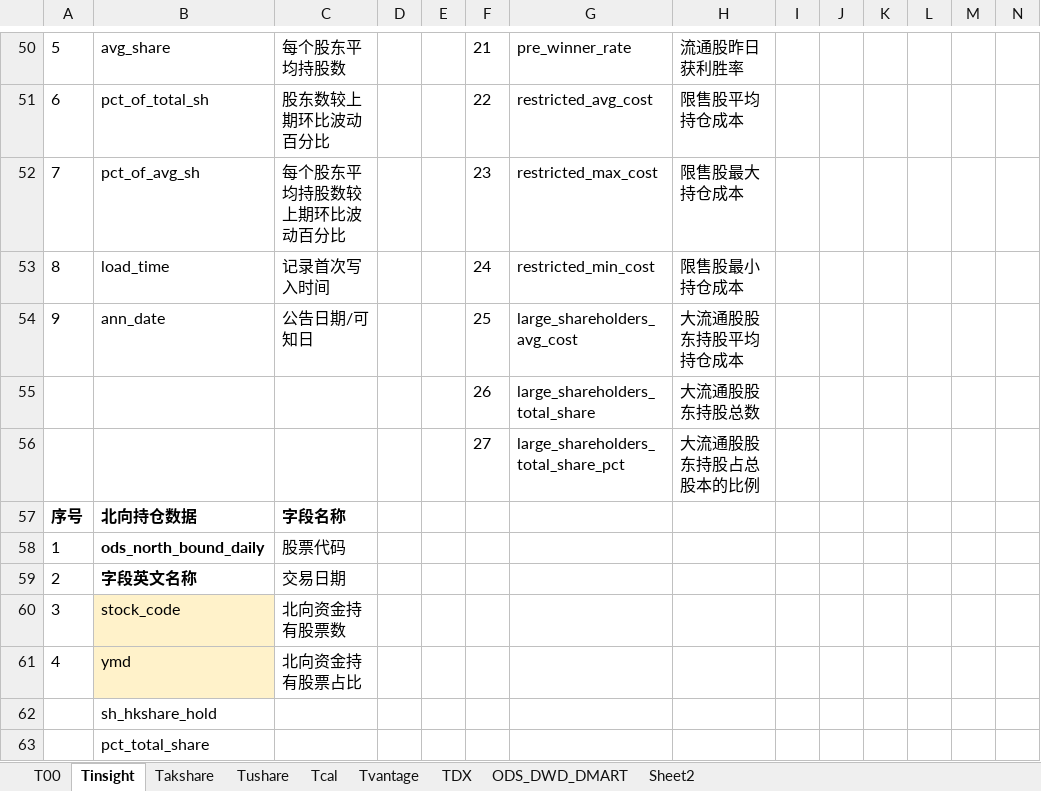
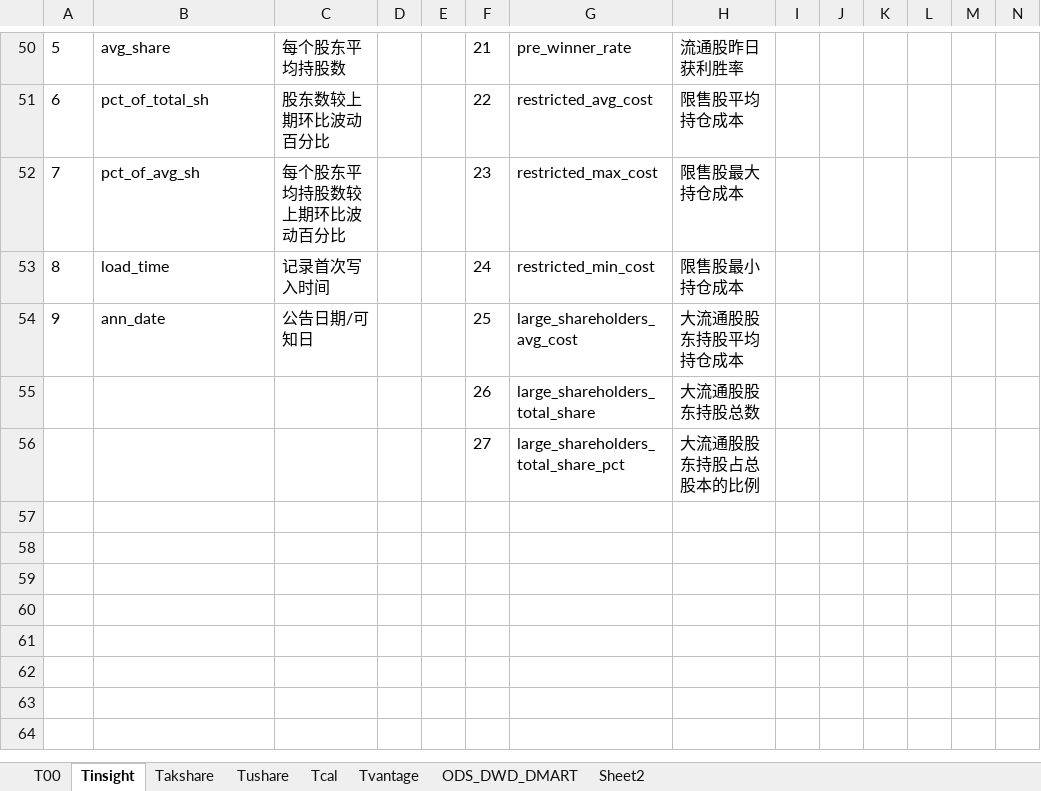
Before and after one commit to WangDaoheng/Quant, an Excel workbook: Others/Quant模型设计.xlsx, sheet Tinsight, drawn as a sheet; only a part is shown, gaps mark what is left out; values as stored, in another font and other column widths than the file's, no borders; rows hold the shown columns only; the diff names each change by its address in the sheet, - before the commit and + after, or states it on an @@ line.

```diff
--- a/Others/Quant模型设计.xlsx (sheet Tinsight)
+++ b/Others/Quant模型设计.xlsx (sheet Tinsight)
-sheet tab: TDX
-row 57: 序号 | 北向持仓数据 | 字段名称
-row 58: 1 | ods_north_bound_daily | 股票代码
-row 59: 2 | 字段英文名称 | 交易日期
-row 60: 3 | stock_code | 北向资金持有股票数
-row 61: 4 | ymd | 北向资金持有股票占比
-row 62:  | sh_hkshare_hold
-row 63:  | pct_total_share
```
Also changed, not shown: sheet Takshare, sheet Tushare, sheet ODS_DWD_DMART, sheet T00, sheet Tcal, hidden cells, 10 other files.
